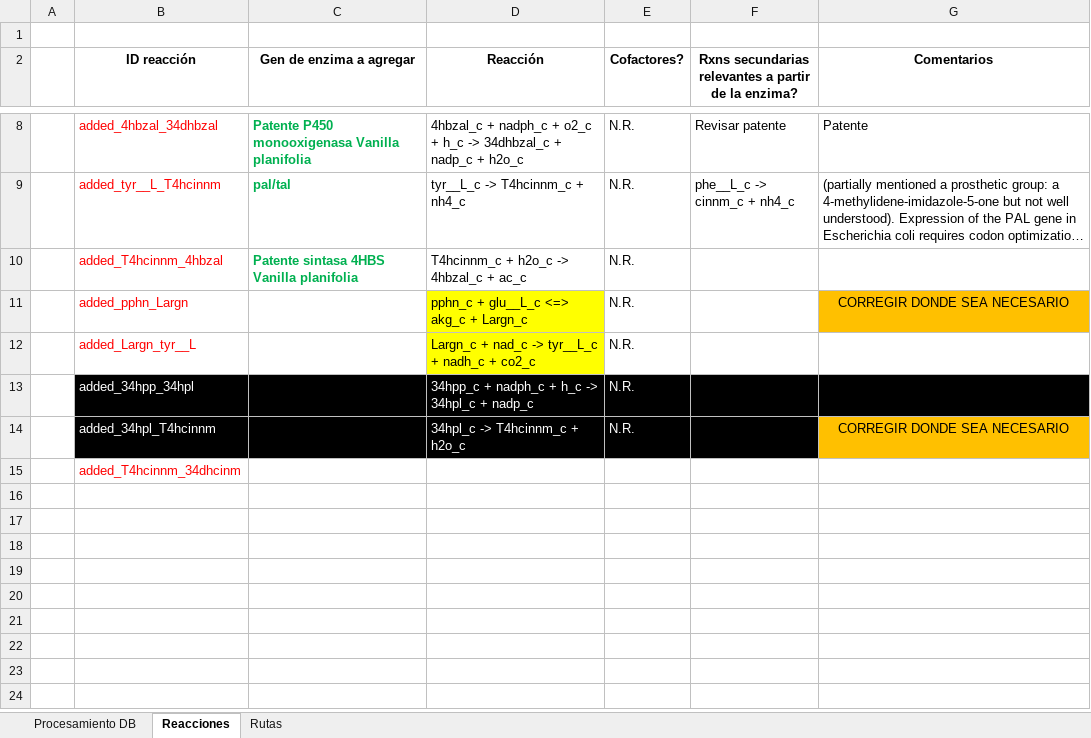
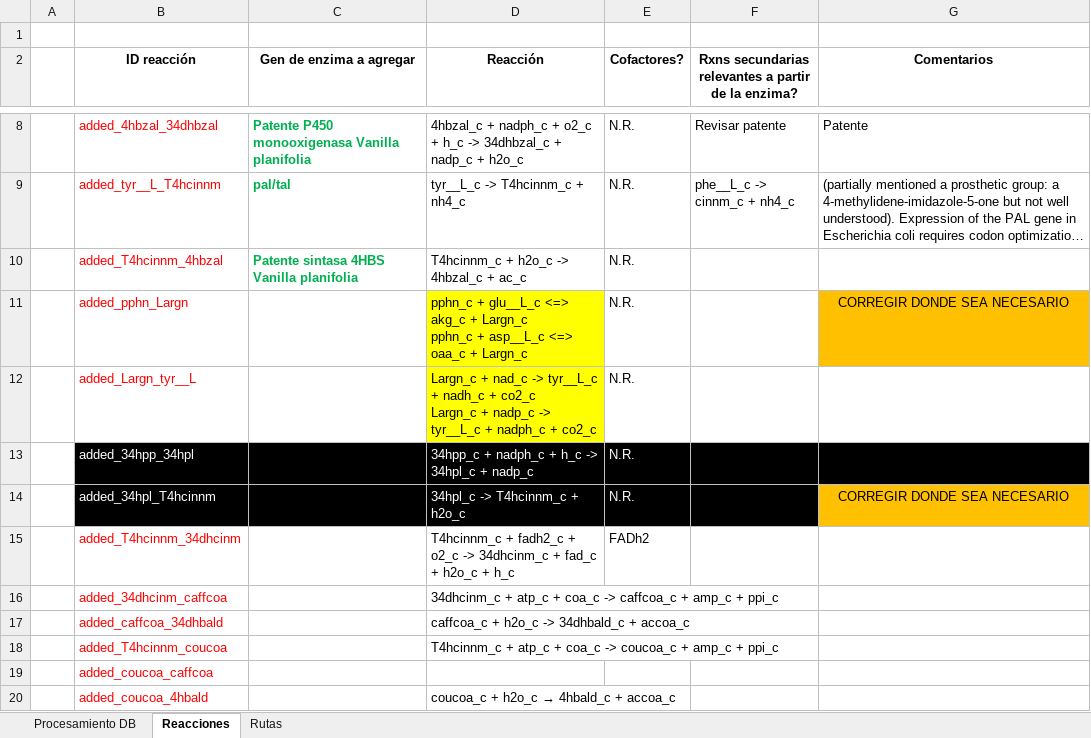
Before and after one commit to rangel10/tesis-repo, an Excel workbook: ATLASX IDs_Saccharomyces.xlsx, sheet Reacciones, drawn as a sheet; only a part is shown, gaps mark what is left out; long unchanged cells end in …; values as stored, in another font and other column widths than the file's, no borders; ↵ is a line break in a cell; the diff names each change by its address in the sheet, - before the commit and + after, or states it on an @@ line.

```diff
--- a/ATLASX IDs_Saccharomyces.xlsx (sheet Reacciones)
+++ b/ATLASX IDs_Saccharomyces.xlsx (sheet Reacciones)
-D11 (Reacción): …+ Largn_c
+D11 (Reacción): …+ Largn_c ↵ pphn_c + asp__L_c <=> oaa_c + Largn_c
-D12 (Reacción): …+ co2_c
+D12 (Reacción): …+ co2_c ↵ Largn_c + nadp_c -> tyr__L_c + nadph_c + co2_c
-D15 (Reacción): (empty)
+D15 (Reacción): T4hcinnm_c + fadh2_c + o2_c -> 34dhcinm_c + fad_c + h2o_c + h_c
-E15 (Cofactores?): (empty)
+E15 (Cofactores?): FADh2
+row 16:  | added_34dhcinm_caffcoa |  | 34dhcinm_c + atp_c + coa_c -> caffcoa_c + amp_c + ppi_c
+row 17:  | added_caffcoa_34dhbald |  | caffcoa_c + h2o_c -> 34dhbald_c + accoa_c
+row 18:  | added_T4hcinnm_coucoa |  | T4hcinnm_c + atp_c + coa_c -> coucoa_c + amp_c + ppi_c
+row 19:  | added_coucoa_caffcoa
+row 20:  | added_coucoa_4hbald |  | coucoa_c + h2o_c → 4hbald_c + accoa_c
```
Also changed, not shown: sheet Rutas, sheet Procesamiento DB, 1 other file.
